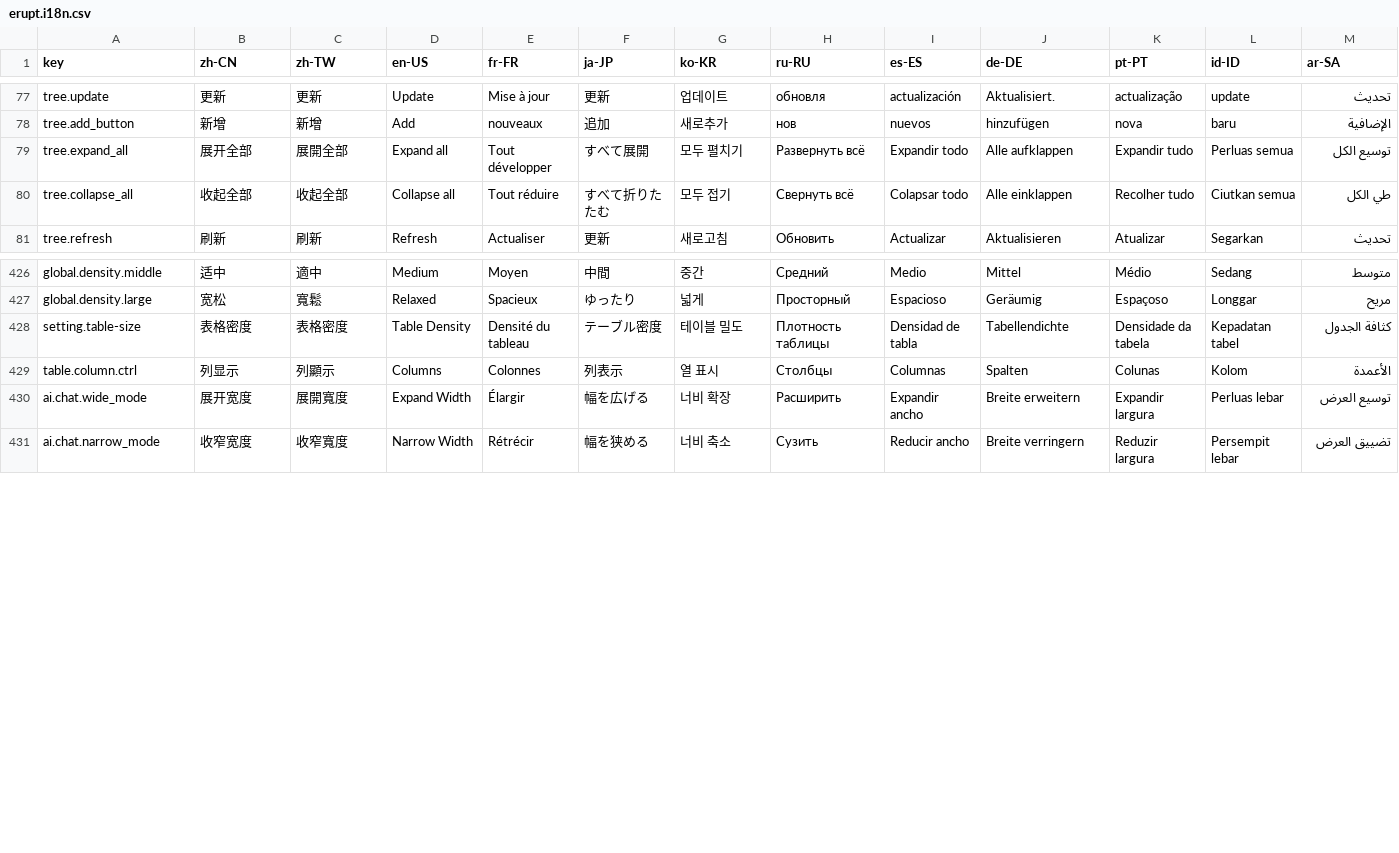
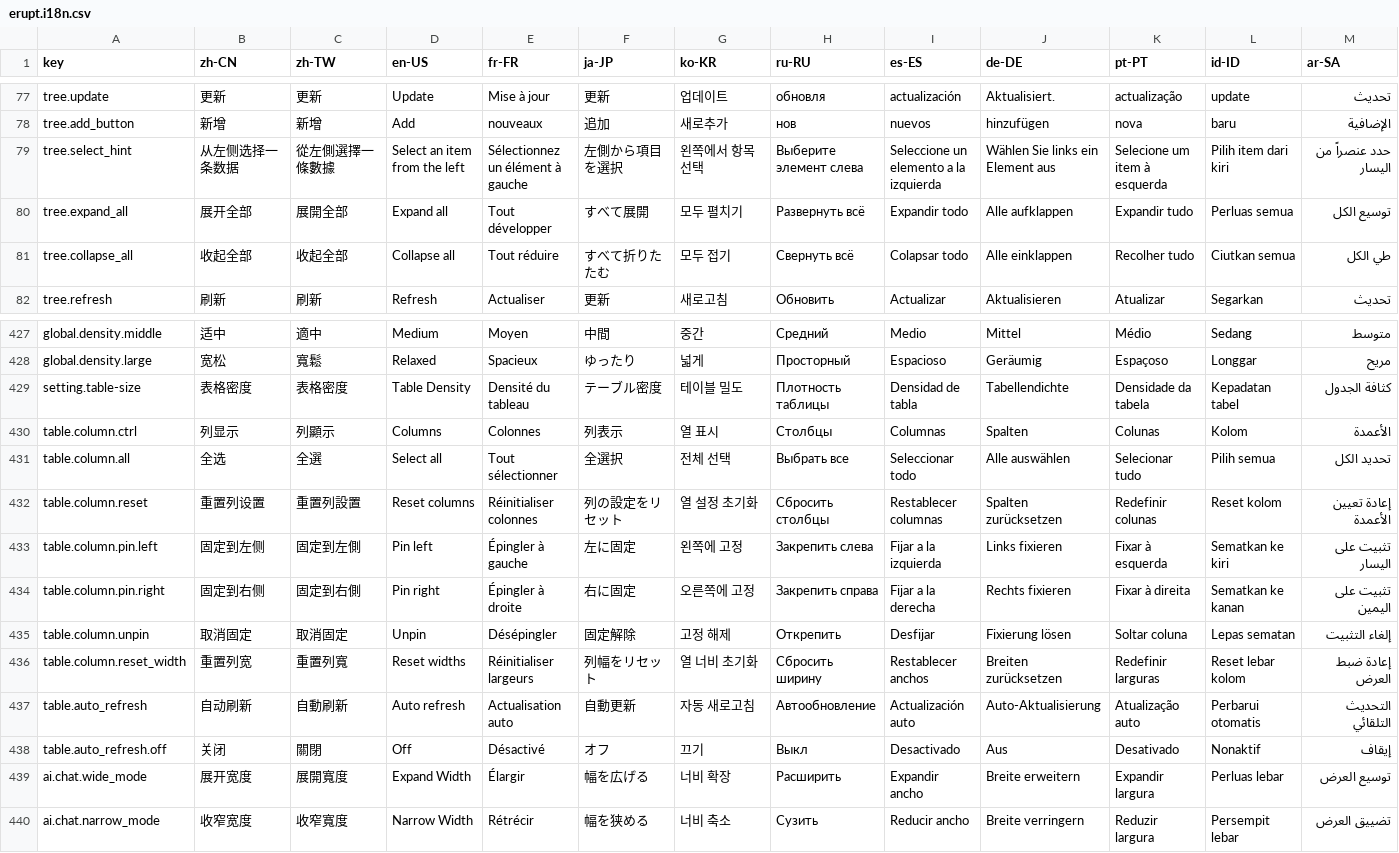
Before and after one commit to erupts/erupt, a CSV file: erupt-web/src/main/resources/public/erupt.i18n.csv, drawn as a sheet; only a part is shown, gaps mark what is left out; rows hold the shown columns only; the diff names each change by its address in the sheet, - before the commit and + after, or states it on an @@ line.

Commit message:
update erupt-web

```diff
--- a/erupt-web/src/main/resources/public/erupt.i18n.csv
+++ b/erupt-web/src/main/resources/public/erupt.i18n.csv
+row 79: tree.select_hint | 从左侧选择一条数据 | 從左側選擇一條數據 | Select an item from the left | Sélectionnez un élément à gauche | 左側から項目を選択 | 왼쪽에서 항목 선택 | Выберите элемент слева | Seleccione un elemento a la izquierda | Wählen Sie links ein Element aus | Selecione um item à esquerda | Pilih item dari kiri | حدد عنصراً من اليسار
+row 431: table.column.all | 全选 | 全選 | Select all | Tout sélectionner | 全選択 | 전체 선택 | Выбрать все | Seleccionar todo | Alle auswählen | Selecionar tudo | Pilih semua | تحديد الكل
+row 432: table.column.reset | 重置列设置 | 重置列設置 | Reset columns | Réinitialiser colonnes | 列の設定をリセット | 열 설정 초기화 | Сбросить столбцы | Restablecer columnas | Spalten zurücksetzen | Redefinir colunas | Reset kolom | إعادة تعيين الأعمدة
+row 433: table.column.pin.left | 固定到左侧 | 固定到左側 | Pin left | Épingler à gauche | 左に固定 | 왼쪽에 고정 | Закрепить слева | Fijar a la izquierda | Links fixieren | Fixar à esquerda | Sematkan ke kiri | تثبيت على اليسار
+row 434: table.column.pin.right | 固定到右侧 | 固定到右側 | Pin right | Épingler à droite | 右に固定 | 오른쪽에 고정 | Закрепить справа | Fijar a la derecha | Rechts fixieren | Fixar à direita | Sematkan ke kanan | تثبيت على اليمين
+row 435: table.column.unpin | 取消固定 | 取消固定 | Unpin | Désépingler | 固定解除 | 고정 해제 | Открепить | Desfijar | Fixierung lösen | Soltar coluna | Lepas sematan | إلغاء التثبيت
+row 436: table.column.reset_width | 重置列宽 | 重置列寬 | Reset widths | Réinitialiser largeurs | 列幅をリセット | 열 너비 초기화 | Сбросить ширину | Restablecer anchos | Breiten zurücksetzen | Redefinir larguras | Reset lebar kolom | إعادة ضبط العرض
+row 437: table.auto_refresh | 自动刷新 | 自動刷新 | Auto refresh | Actualisation auto | 自動更新 | 자동 새로고침 | Автообновление | Actualización auto | Auto-Aktualisierung | Atualização auto | Perbarui otomatis | التحديث التلقائي
+row 438: table.auto_refresh.off | 关闭 | 關閉 | Off | Désactivé | オフ | 끄기 | Выкл | Desactivado | Aus | Desativado | Nonaktif | إيقاف
```
Also changed, not shown: 34 other files.
